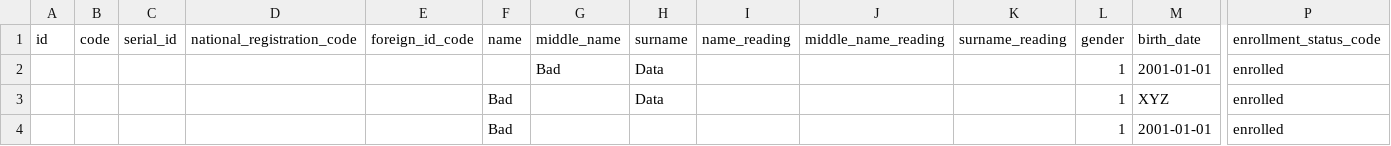
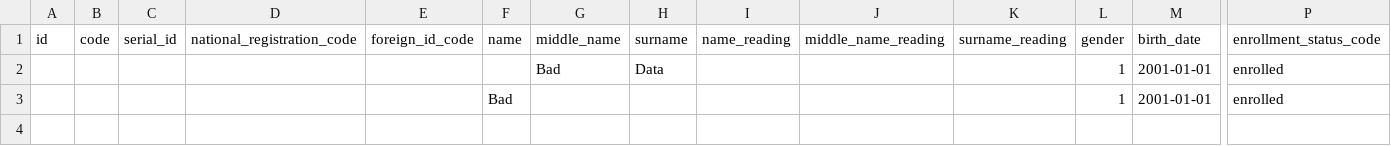
Before and after one commit to GAKUEngine/gaku_imex, a CSV file: spec/support/format_error_students.csv, drawn as a sheet; only a part is shown, gaps mark what is left out; rows hold the shown columns only; the diff names each change by its address in the sheet, - before the commit and + after, or states it on an @@ line.

Commit message:
Fix importing students bug and specs

```diff
--- a/spec/support/format_error_students.csv
+++ b/spec/support/format_error_students.csv
-row 3:  |  |  |  |  | Bad |  | Data |  |  |  | 1 | XYZ | enrolled
```
Also changed, not shown: 2 other files.
